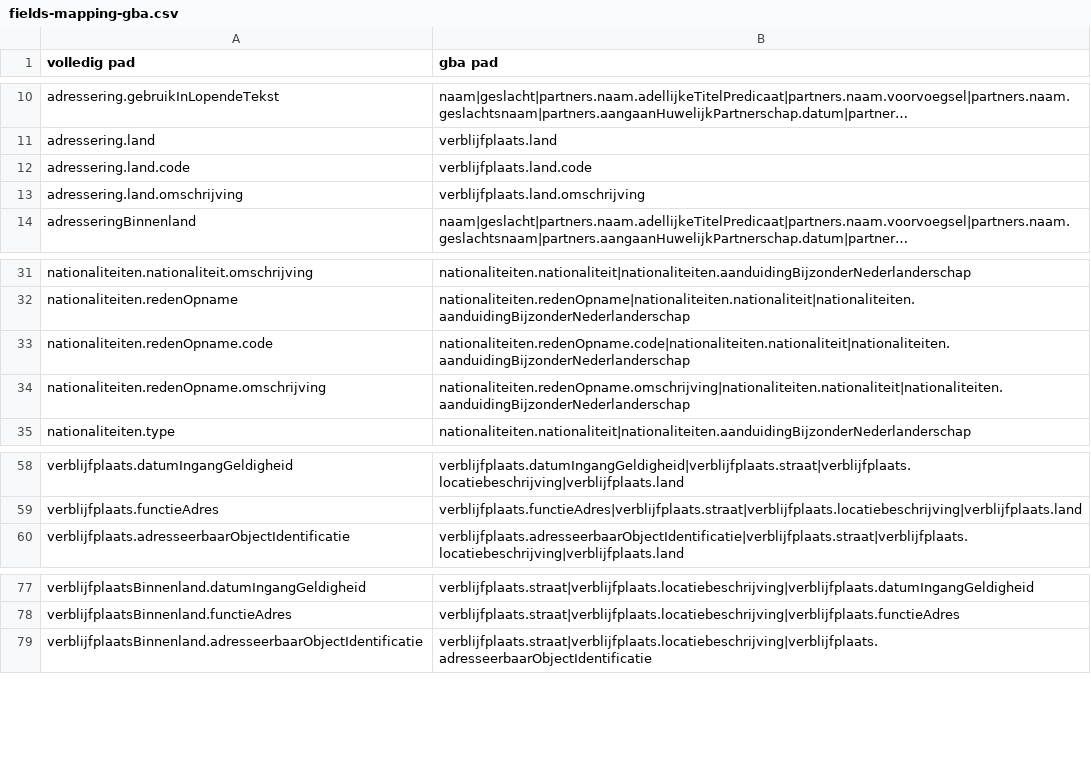
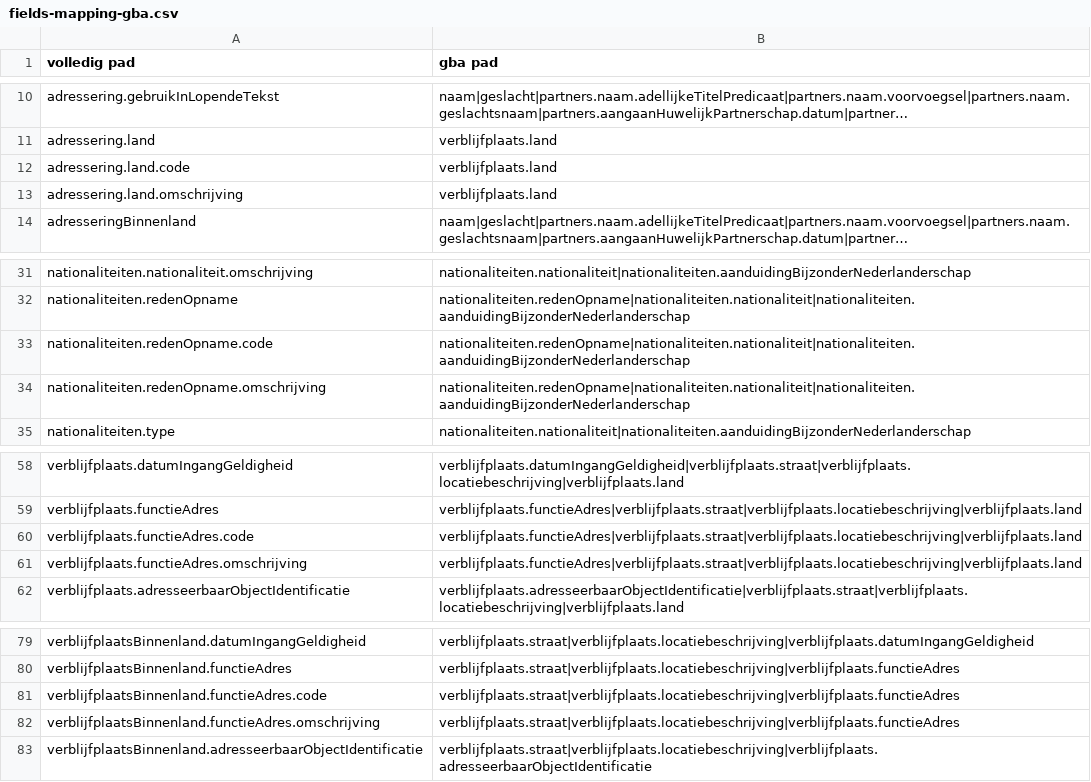
Before and after one commit to BRP-API/Haal-Centraal-BRP-bevragen, a CSV file: features/gba-dev/fields-mapping-gba.csv, drawn as a sheet; only a part is shown, gaps mark what is left out; long unchanged cells end in …; the diff names each change by its address in the sheet, - before the commit and + after, or states it on an @@ line.

Commit message:
Wijzigingen in fields-mapping-gba nav opmerking Kayo

```diff
--- a/features/gba-dev/fields-mapping-gba.csv
+++ b/features/gba-dev/fields-mapping-gba.csv
-B12 (gba pad): verblijfplaats.land.code
+B12 (gba pad): verblijfplaats.land
-B13 (gba pad): verblijfplaats.land.omschrijving
+B13 (gba pad): verblijfplaats.land
-B33 (gba pad): nationaliteiten.redenOpname.code|nationaliteiten.nationaliteit|nationaliteiten.aanduidingBijzonderNederlanderschap
+B33 (gba pad): nationaliteiten.redenOpname|nationaliteiten.nationaliteit|nationaliteiten.aanduidingBijzonderNederlanderschap
-B34 (gba pad): nationaliteiten.redenOpname.omschrijving|nationaliteiten.nationaliteit|nationaliteiten.aanduidingBijzonderNederlanderschap
+B34 (gba pad): nationaliteiten.redenOpname|nationaliteiten.nationaliteit|nationaliteiten.aanduidingBijzonderNederlanderschap
+row 60: verblijfplaats.functieAdres.code | verblijfplaats.functieAdres|verblijfplaats.straat|verblijfplaats.locatiebeschrijving|verblijfplaats.land
+row 61: verblijfplaats.functieAdres.omschrijving | verblijfplaats.functieAdres|verblijfplaats.straat|verblijfplaats.locatiebeschrijving|verblijfplaats.land
+row 81: verblijfplaatsBinnenland.functieAdres.code | verblijfplaats.straat|verblijfplaats.locatiebeschrijving|verblijfplaats.functieAdres
+row 82: verblijfplaatsBinnenland.functieAdres.omschrijving | verblijfplaats.straat|verblijfplaats.locatiebeschrijving|verblijfplaats.functieAdres
```
